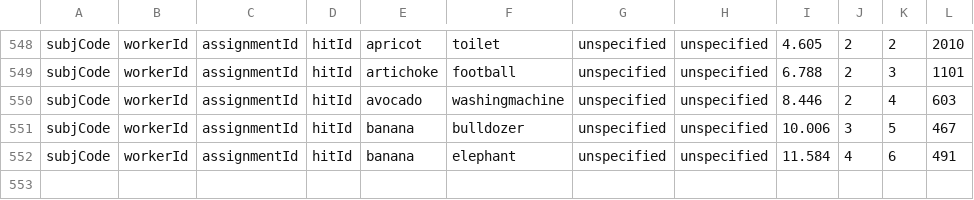
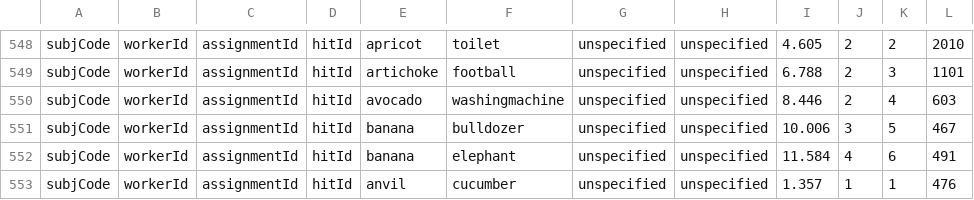
Before and after one commit to lupyanlab/Word-Similarity-Experiment, a CSV file: data/subjCode_data.csv, drawn as a sheet; only a part is shown, gaps mark what is left out.

```diff
--- a/data/subjCode_data.csv
+++ b/data/subjCode_data.csv
@@ -552 +552,2 @@ subjCode,workerId,assignmentId,hitId,banana,bulldozer,unspecified,unspecified,10
 subjCode,workerId,assignmentId,hitId,banana,elephant,unspecified,unspecified,11.584,4,6,491
+subjCode,workerId,assignmentId,hitId,anvil,cucumber,unspecified,unspecified,1.357,1,1,476
```
Also changed, not shown: trials/subjCode_trials.csv, 4 other files.
